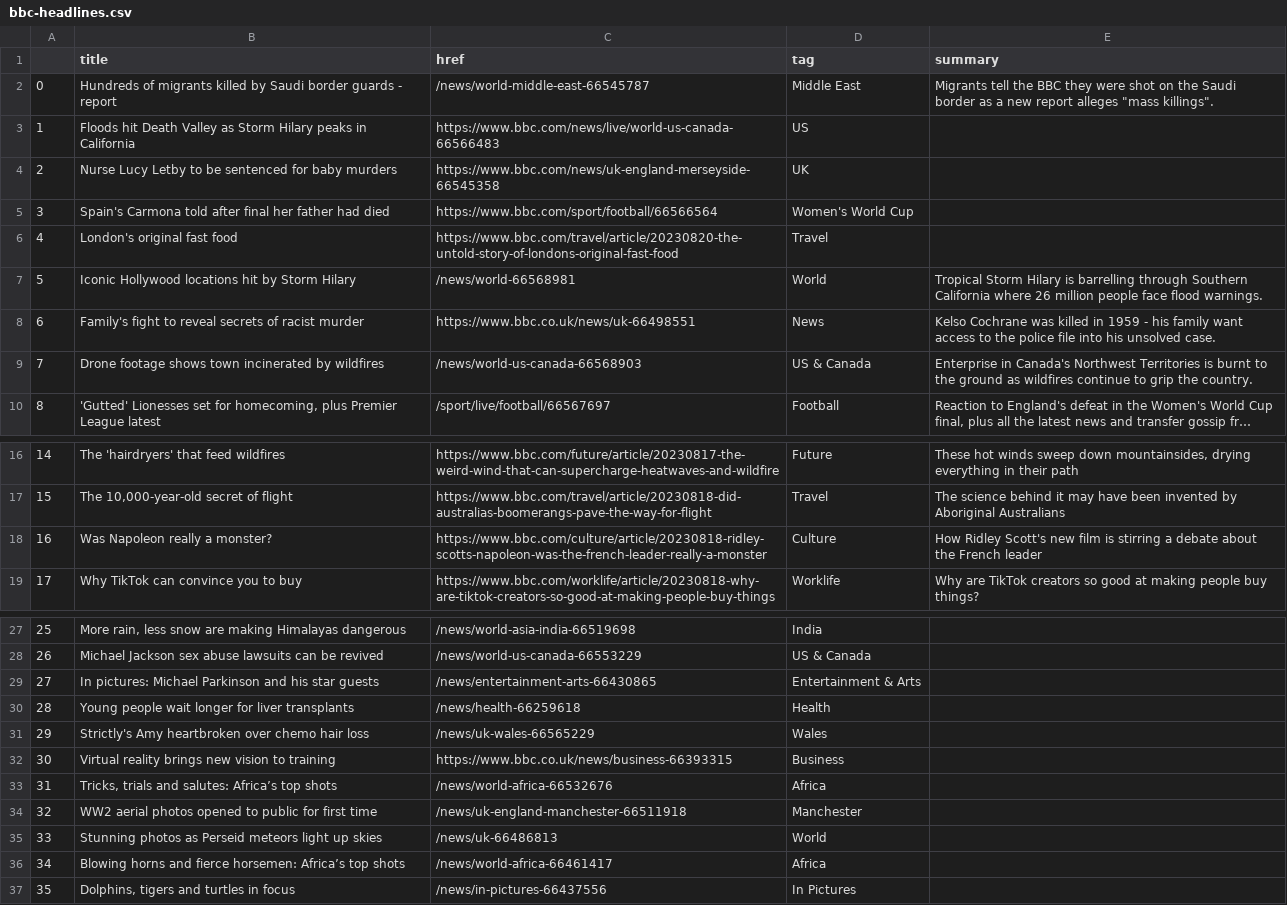
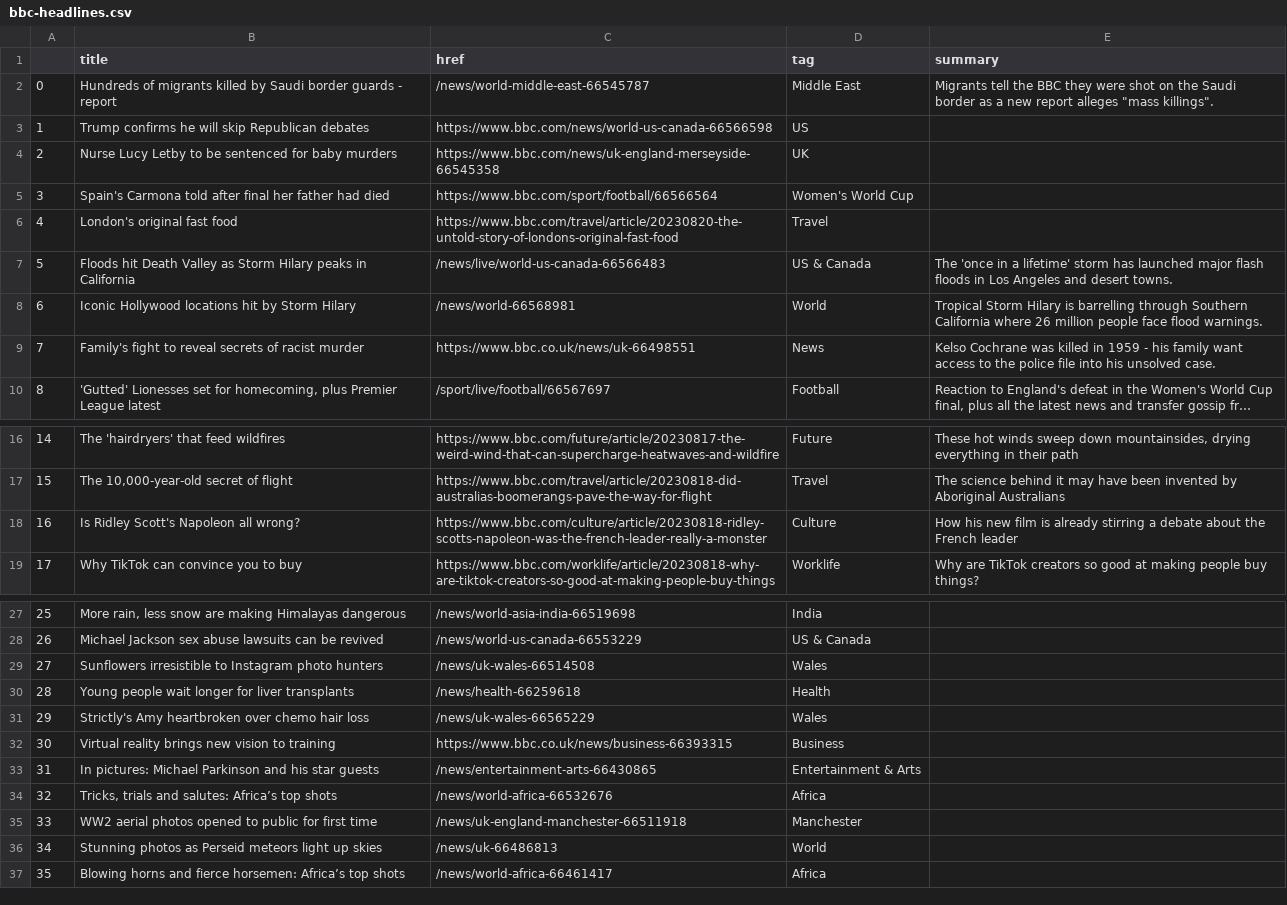
Before and after one commit to marypasciak/automatic-scraper, a CSV file: bbc-headlines.csv, drawn as a sheet; only a part is shown, gaps mark what is left out; long unchanged cells end in …; removed rows and columns are numbered as before the commit, all else as after; the diff names each change by its address in the sheet, - before the commit and + after, or states it on an @@ line.

```diff
--- a/bbc-headlines.csv
+++ b/bbc-headlines.csv
-B3 (title): Floods hit Death Valley as Storm Hilary peaks in California
+B3 (title): Trump confirms he will skip Republican debates
-C3 (href): https://www.bbc.com/news/live/world-us-canada-66566483
+C3 (href): https://www.bbc.com/news/world-us-canada-66566598
+row 7: 5 | Floods hit Death Valley as Storm Hilary peaks in California | /news/live/world-us-canada-66566483 | US & Canada | The 'once in a lifetime' storm has launched major flash floods in Los Angeles and desert towns.
@@ column A renumbered between rows 8 and 37 @@
-row 9: 7 | Drone footage shows town incinerated by wildfires | /news/world-us-canada-66568903 | US & Canada | Enterprise in Canada's Northwest Territories is burnt to the ground as wildfires continue to grip the country.
-B18 (title): Was Napoleon really a monster?
+B18 (title): Is Ridley Scott's Napoleon all wrong?
-E18 (summary): How Ridley Scott's new film is stirring a…
+E18 (summary): How his new film is already stirring a…
+row 29: 27 | Sunflowers irresistible to Instagram photo hunters | /news/uk-wales-66514508 | Wales
@@ row 29 moved to row 33: 31 @@
-row 37: 35 | Dolphins, tigers and turtles in focus | /news/in-pictures-66437556 | In Pictures
```
